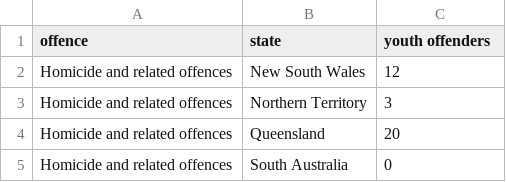
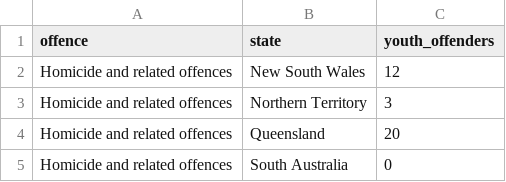
Before and after one commit to angu0143/FIT3179, a CSV file: youth_data_by_offence.csv, drawn as a sheet; only a part is shown.

Commit message:
fixing data

```diff
--- a/youth_data_by_offence.csv
+++ b/youth_data_by_offence.csv
@@ -1,2 +1,2 @@
-offence,state,youth offenders
+offence,state,youth_offenders
 Homicide and related offences, New South Wales, 12
```
